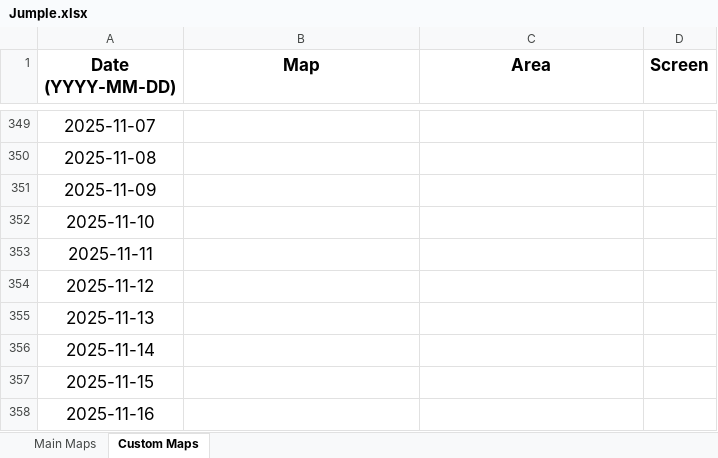
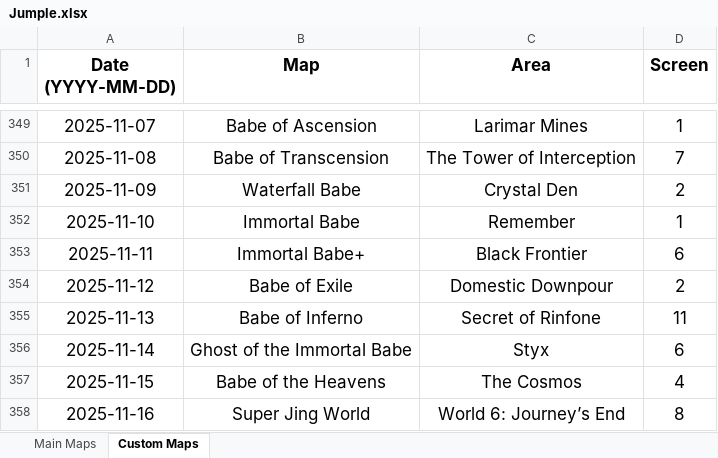
Before and after one commit to Rifre1/Jump-King-Statistics, an Excel workbook: Jumple/Jumple.xlsx, sheet Custom Maps, drawn as a sheet; only a part is shown, gaps mark what is left out; values as stored, in another font and other column widths than the file's, no borders; the diff covers the shown part only; the diff names each change by its address in the sheet, - before the commit and + after, or states it on an @@ line.

```diff
--- a/Jumple/Jumple.xlsx (sheet Custom Maps)
+++ b/Jumple/Jumple.xlsx (sheet Custom Maps)
-B349 (Map): (empty)
+B349 (Map): Babe of Ascension
-C349 (Area): (empty)
+C349 (Area): Larimar Mines
-D349 (Screen): (empty)
+D349 (Screen): 1
-B350 (Map): (empty)
+B350 (Map): Babe of Transcension
-C350 (Area): (empty)
+C350 (Area): The Tower of Interception
-D350 (Screen): (empty)
+D350 (Screen): 7
-B351 (Map): (empty)
+B351 (Map): Waterfall Babe
-C351 (Area): (empty)
+C351 (Area): Crystal Den
-D351 (Screen): (empty)
+D351 (Screen): 2
-B352 (Map): (empty)
+B352 (Map): Immortal Babe
-C352 (Area): (empty)
+C352 (Area): Remember
-D352 (Screen): (empty)
+D352 (Screen): 1
-B353 (Map): (empty)
+B353 (Map): Immortal Babe+
-C353 (Area): (empty)
+C353 (Area): Black Frontier
-D353 (Screen): (empty)
+D353 (Screen): 6
-B354 (Map): (empty)
+B354 (Map): Babe of Exile
-C354 (Area): (empty)
+C354 (Area): Domestic Downpour
-D354 (Screen): (empty)
+D354 (Screen): 2
-B355 (Map): (empty)
+B355 (Map): Babe of Inferno
-C355 (Area): (empty)
+C355 (Area): Secret of Rinfone
-D355 (Screen): (empty)
+D355 (Screen): 11
-B356 (Map): (empty)
+B356 (Map): Ghost of the Immortal Babe
-C356 (Area): (empty)
+C356 (Area): Styx
-D356 (Screen): (empty)
+D356 (Screen): 6
-B357 (Map): (empty)
+B357 (Map): Babe of the Heavens
-C357 (Area): (empty)
+C357 (Area): The Cosmos
-D357 (Screen): (empty)
+D357 (Screen): 4
-B358 (Map): (empty)
+B358 (Map): Super Jing World
-C358 (Area): (empty)
+C358 (Area): World 6: Journey’s End
-D358 (Screen): (empty)
+D358 (Screen): 8
```
Also changed, not shown: 57 edited cells elsewhere in this sheet, 1 other file.
